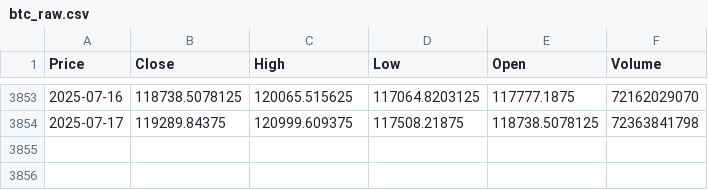
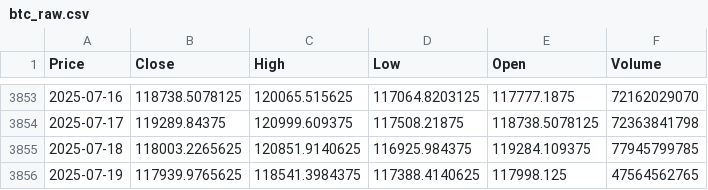
Before and after one commit to laguerman/btc-lstm-predictor-api, a CSV file: data/btc_raw.csv, drawn as a sheet; only a part is shown, gaps mark what is left out; the diff names each change by its address in the sheet, - before the commit and + after, or states it on an @@ line.

```diff
--- a/data/btc_raw.csv
+++ b/data/btc_raw.csv
+row 3855: 2025-07-18 | 118003.2265625 | 120851.9140625 | 116925.984375 | 119284.109375 | 77945799785
+row 3856: 2025-07-19 | 117939.9765625 | 118541.3984375 | 117388.4140625 | 117998.125 | 47564562765
```
Also changed, not shown: 46 other files.
